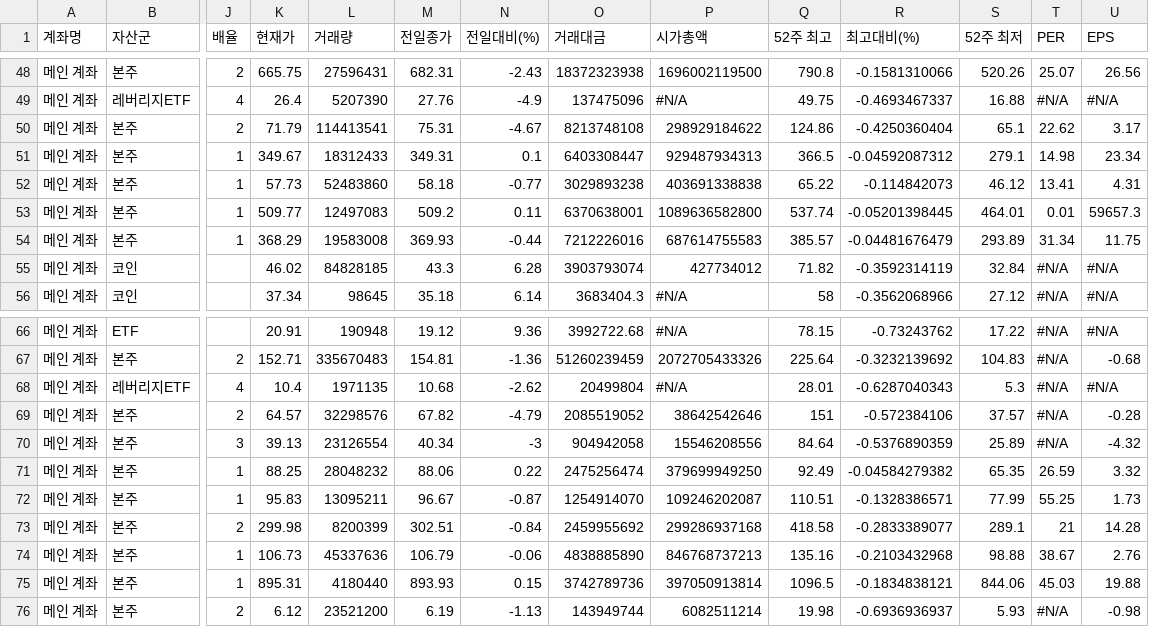
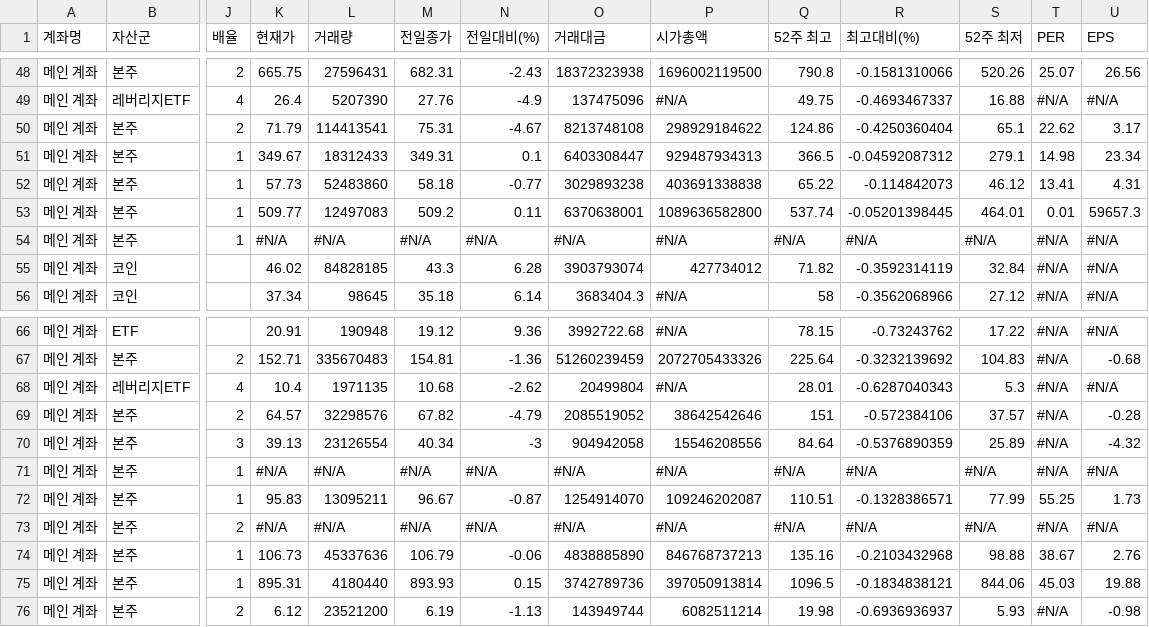
Before and after one commit to yr857511-cpu/INVESTLAB, a CSV file: sheet.csv, drawn as a sheet; only a part is shown, gaps mark what is left out; the diff covers the shown part only; the diff names each change by its address in the sheet, - before the commit and + after, or states it on an @@ line.

```diff
--- a/sheet.csv
+++ b/sheet.csv
-K54 (현재가): 368.29
+K54 (현재가): #N/A
-L54 (거래량): 19583008
+L54 (거래량): #N/A
-M54 (전일종가): 369.93
+M54 (전일종가): #N/A
-N54 (전일대비(%)): -0.44
+N54 (전일대비(%)): #N/A
-O54 (거래대금): 7212226016
+O54 (거래대금): #N/A
-P54 (시가총액): 687614755583
+P54 (시가총액): #N/A
-Q54 (52주 최고): 385.57
+Q54 (52주 최고): #N/A
-R54 (최고대비(%)): -0.04481676479
+R54 (최고대비(%)): #N/A
-S54 (52주 최저): 293.89
+S54 (52주 최저): #N/A
-T54 (PER): 31.34
+T54 (PER): #N/A
-U54 (EPS): 11.75
+U54 (EPS): #N/A
-K71 (현재가): 88.25
+K71 (현재가): #N/A
-L71 (거래량): 28048232
+L71 (거래량): #N/A
-M71 (전일종가): 88.06
+M71 (전일종가): #N/A
-N71 (전일대비(%)): 0.22
+N71 (전일대비(%)): #N/A
-O71 (거래대금): 2475256474
+O71 (거래대금): #N/A
-P71 (시가총액): 379699949250
+P71 (시가총액): #N/A
-Q71 (52주 최고): 92.49
+Q71 (52주 최고): #N/A
-R71 (최고대비(%)): -0.04584279382
+R71 (최고대비(%)): #N/A
-S71 (52주 최저): 65.35
+S71 (52주 최저): #N/A
-T71 (PER): 26.59
+T71 (PER): #N/A
-U71 (EPS): 3.32
+U71 (EPS): #N/A
-K73 (현재가): 299.98
+K73 (현재가): #N/A
-L73 (거래량): 8200399
+L73 (거래량): #N/A
-M73 (전일종가): 302.51
+M73 (전일종가): #N/A
-N73 (전일대비(%)): -0.84
+N73 (전일대비(%)): #N/A
-O73 (거래대금): 2459955692
+O73 (거래대금): #N/A
-P73 (시가총액): 299286937168
+P73 (시가총액): #N/A
-Q73 (52주 최고): 418.58
+Q73 (52주 최고): #N/A
-R73 (최고대비(%)): -0.2833389077
+R73 (최고대비(%)): #N/A
-S73 (52주 최저): 289.1
+S73 (52주 최저): #N/A
-T73 (PER): 21
+T73 (PER): #N/A
-U73 (EPS): 14.28
+U73 (EPS): #N/A
```
Also changed, not shown: 27 edited cells elsewhere in this file.
